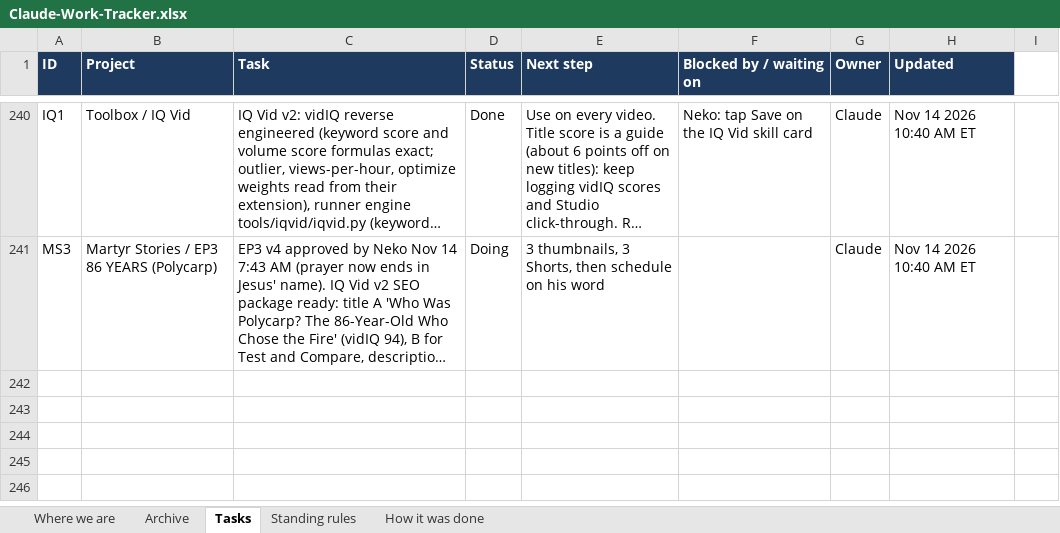
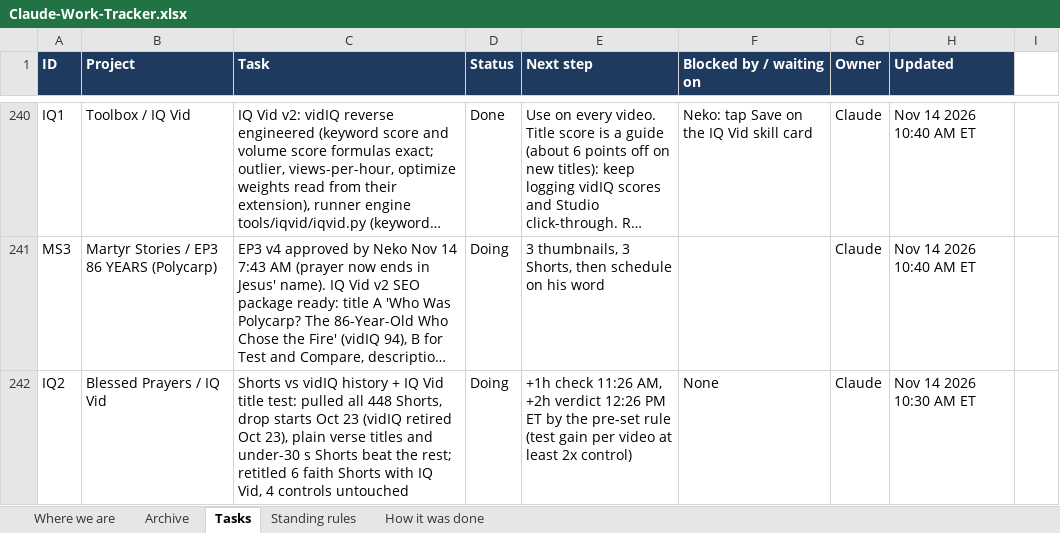
Before and after one commit to nekohusser-beep/morning-word-videos., an Excel workbook: overnight/Claude-Work-Tracker.xlsx, sheet Tasks, drawn as a sheet; only a part is shown, gaps mark what is left out; long unchanged cells end in …; values as stored, in another font and other column widths than the file's, no borders; conditional formats not drawn; the diff names each change by its address in the sheet, - before the commit and + after, or states it on an @@ line.

```diff
--- a/overnight/Claude-Work-Tracker.xlsx (sheet Tasks)
+++ b/overnight/Claude-Work-Tracker.xlsx (sheet Tasks)
+row 242: IQ2 | Blessed Prayers / IQ Vid | Shorts vs vidIQ history + IQ Vid title test: pulled all 448 Shorts, drop starts Oct 23 (vidIQ retired Oct 23), plain verse titles and under-30 s Shorts beat the rest; retitled 6 faith Shorts with IQ Vid, 4 controls untouched | Doing | +1h check 11:26 AM, +2h verdict 12:26 PM ET by the pre-set rule (test gain per video at least 2x control) | None | Claude | Nov 14 2026 10:30 AM ET
```
Also changed, not shown: sheet How it was done, 1 other file.
